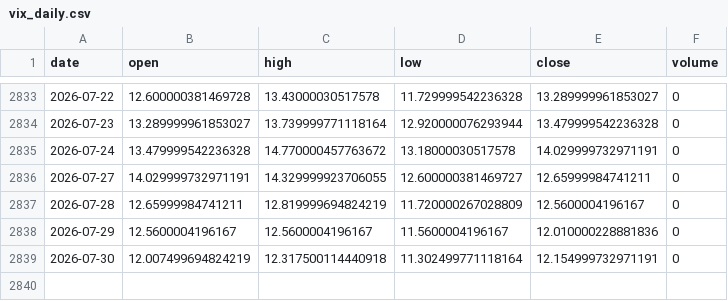
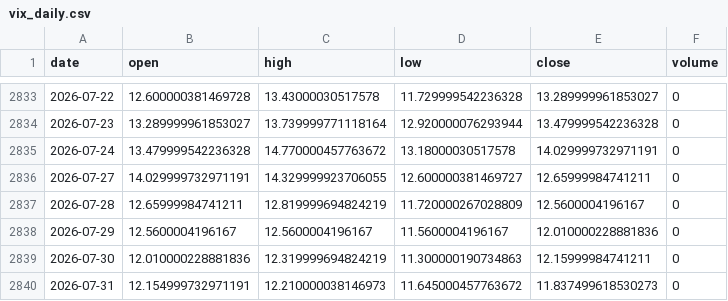
Before and after one commit to pravindev666/David-V2, a CSV file: data/vix_daily.csv, drawn as a sheet; only a part is shown, gaps mark what is left out.

Commit message:
Auto-sync: Market data update 2026-07-31 05:56

```diff
--- a/data/vix_daily.csv
+++ b/data/vix_daily.csv
@@ -2838,2 +2838,3 @@ date,open,high,low,close,volume
 2026-07-29,12.5600004196167,12.5600004196167,11.5600004196167,12.010000228881836,0
-2026-07-30,12.007499694824219,12.317500114440918,11.302499771118164,12.154999732971191,0
+2026-07-30,12.010000228881836,12.319999694824219,11.300000190734863,12.15999984741211,0
+2026-07-31,12.154999732971191,12.210000038146973,11.645000457763672,11.837499618530273,0
```
Also changed, not shown: data/nifty_daily.csv.
